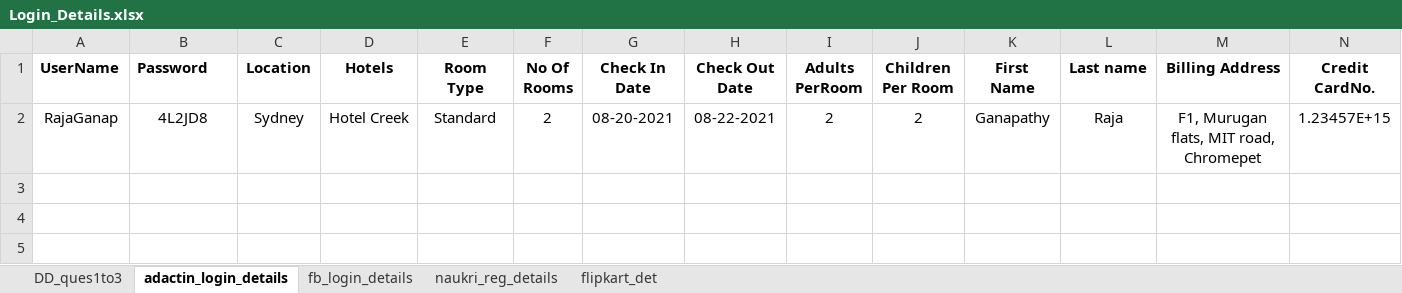
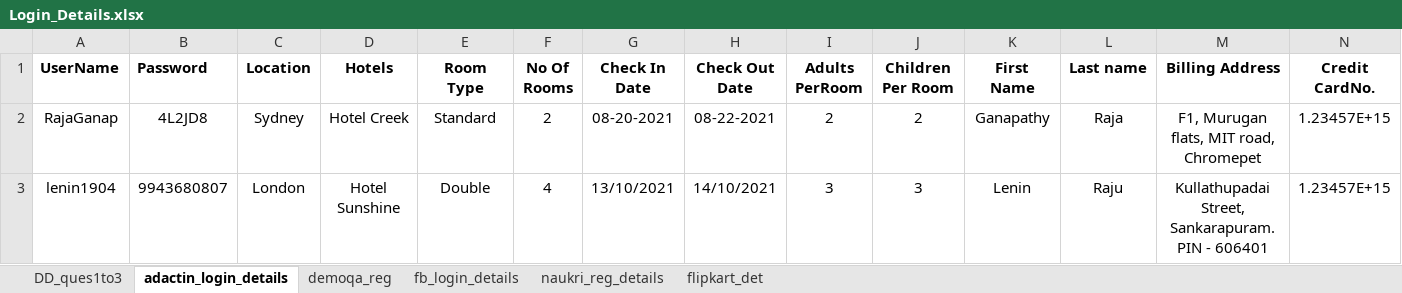
Before and after one commit to lenin945/Framework, an Excel workbook: Data/Login_Details.xlsx, sheet adactin_login_details, drawn as a sheet; only a part is shown; values as stored, in another font and other column widths than the file's, no borders; rows hold the shown columns only; the diff names each change by its address in the sheet, - before the commit and + after, or states it on an @@ line.

```diff
--- a/Data/Login_Details.xlsx (sheet adactin_login_details)
+++ b/Data/Login_Details.xlsx (sheet adactin_login_details)
+sheet tab: demoqa_reg
+row 3: lenin1904 | 9943680807 | London | Hotel Sunshine | Double | 4 | 13/10/2021 | 14/10/2021 | 3 | 3 | Lenin | Raju | Kullathupadai Street, Sankarapuram. PIN - 606401 | 1.23457E+15
```
Also changed, not shown: sheet fb_login_details, 27 other files.
